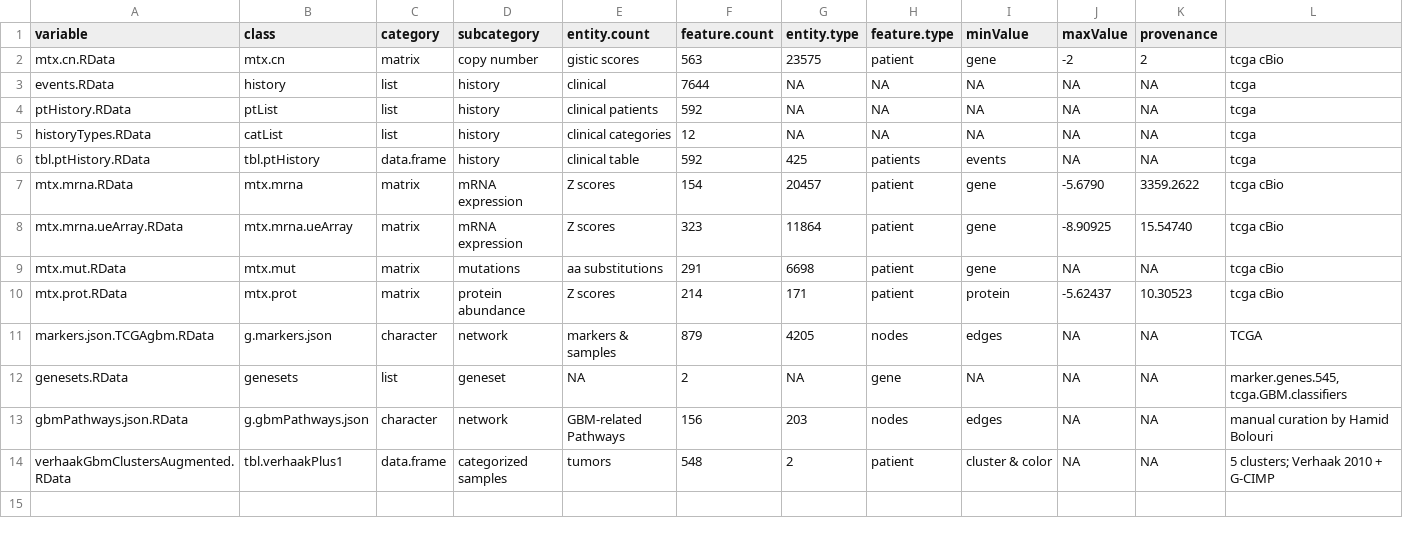
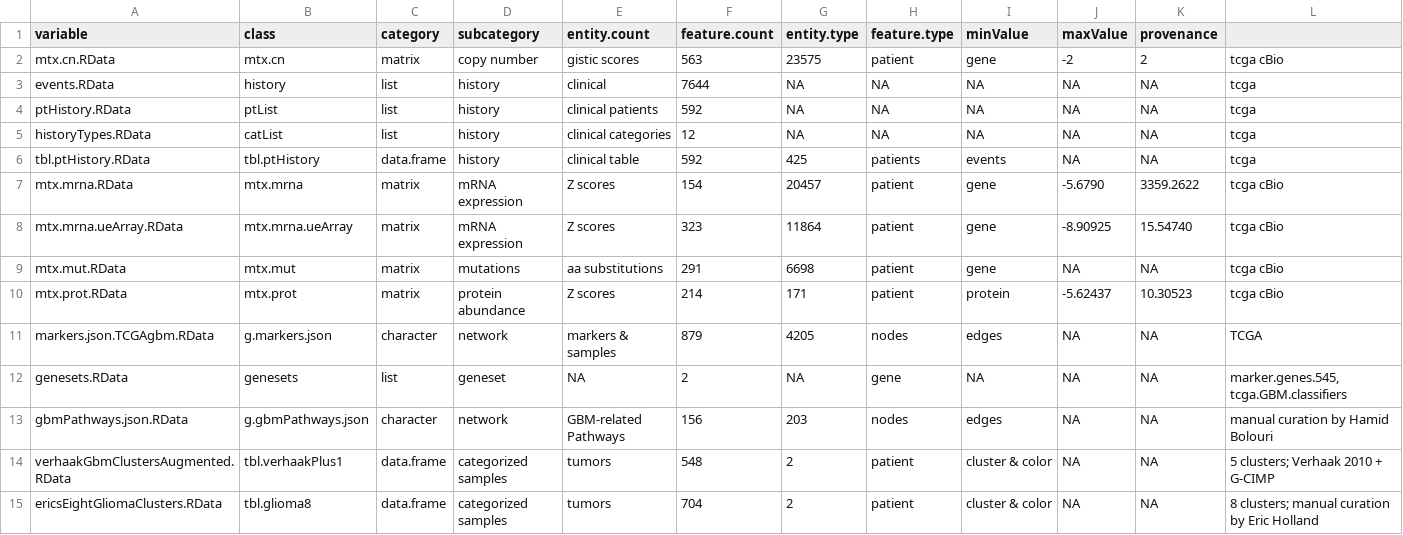
Before and after one commit to FredHutch/Oncoscape, a TSV file: dataPackages/TCGAgbm/inst/extdata/manifest.tsv, drawn as a sheet; the diff names each change by its address in the sheet, - before the commit and + after, or states it on an @@ line.

```diff
--- a/dataPackages/TCGAgbm/inst/extdata/manifest.tsv
+++ b/dataPackages/TCGAgbm/inst/extdata/manifest.tsv
+row 15: ericsEightGliomaClusters.RData | tbl.glioma8 | data.frame | categorized samples | tumors | 704 | 2 | patient | cluster & color | NA | NA | 8 clusters; manual curation by Eric Holland
```
Also changed, not shown: dataPackages/TCGAbrain/inst/extdata/manifest.tsv, 11 other files.
